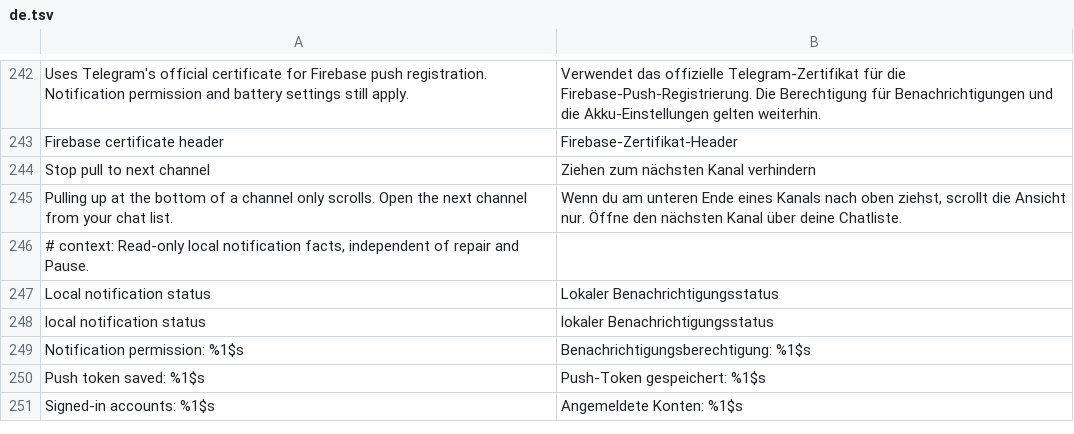
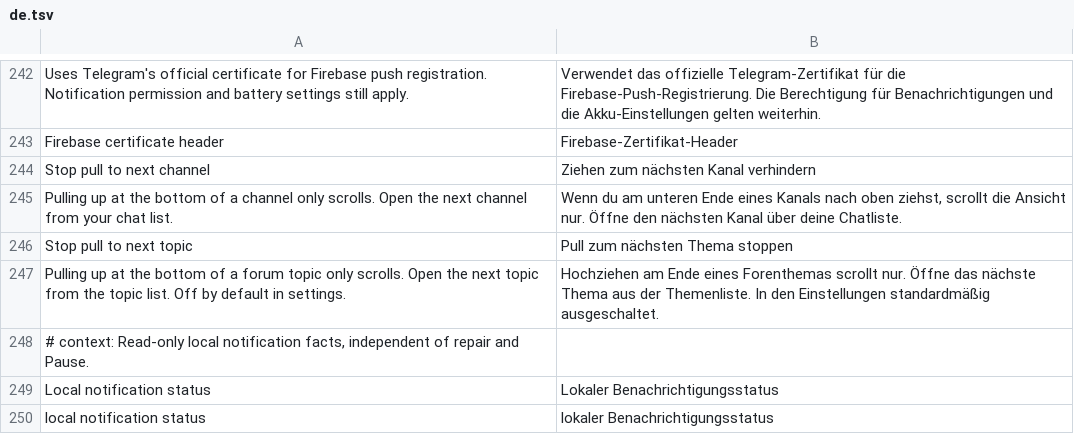
Before and after one commit to SysAdminDoc/HushTelegram, a TSV file: extensions/shared/library/src/main/l10n/de.tsv, drawn as a sheet; only a part is shown, gaps mark what is left out; the shorter side is filled out with more unchanged rows; the diff names each change by its address in the sheet, - before the commit and + after, or states it on an @@ line.

```diff
--- a/extensions/shared/library/src/main/l10n/de.tsv
+++ b/extensions/shared/library/src/main/l10n/de.tsv
+row 246: Stop pull to next topic | Pull zum nächsten Thema stoppen
+row 247: Pulling up at the bottom of a forum topic only scrolls. Open the next topic from the topic list. Off by default in settings. | Hochziehen am Ende eines Forenthemas scrollt nur. Öffne das nächste Thema aus der Themenliste. In den Einstellungen standardmäßig ausgeschaltet.
```
Also changed, not shown: extensions/shared/library/src/main/l10n/es.tsv, extensions/shared/library/src/main/l10n/in.tsv, 19 other files.
